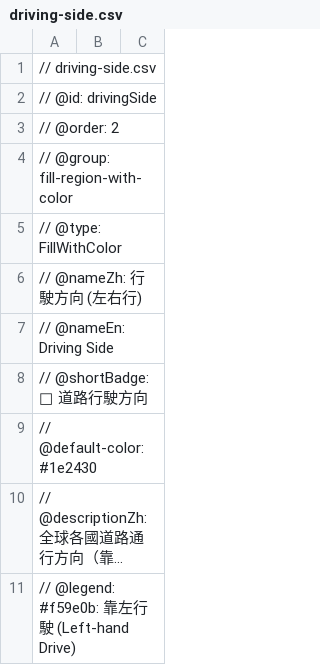
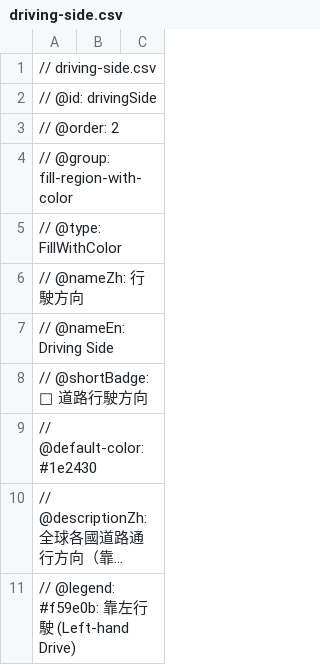
Before and after one commit to harvey-euph/inter-geo-data, a CSV file: layers/fill-region-with-color/driving-side.csv, drawn as a sheet; only a part is shown; long unchanged cells end in ….

Commit message:
feat(info): move street view car meta from fill-region layer into info markdown notes

```diff
--- a/layers/fill-region-with-color/driving-side.csv
+++ b/layers/fill-region-with-color/driving-side.csv
@@ -5,3 +5,3 @@
 // @type: FillWithColor
-// @nameZh: 行駛方向 (左右行)
+// @nameZh: 行駛方向
 // @nameEn: Driving Side
```
Also changed, not shown: 2 other files.
